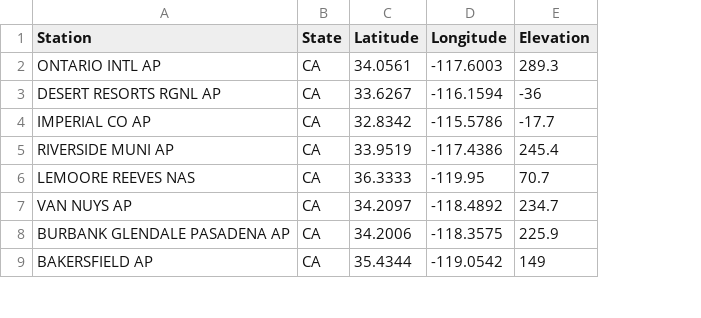
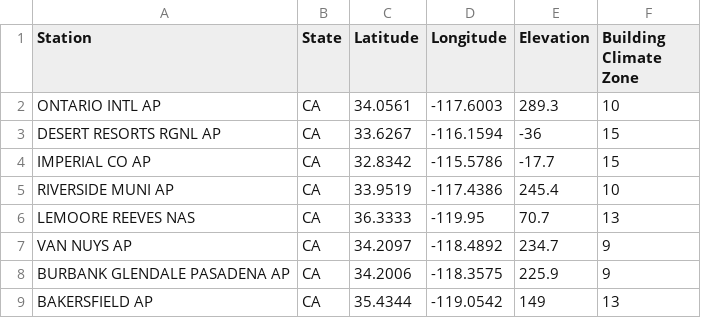
Before and after one commit to CMU-IDS-2022/assignment-2-jny, a CSV file: cali-stations.csv, drawn as a sheet; only a part is shown; the diff names each change by its address in the sheet, - before the commit and + after, or states it on an @@ line.

Commit message:
added climate zone

```diff
--- a/cali-stations.csv
+++ b/cali-stations.csv
+column F (Building Climate Zone), rows 2-9: 10 | 15 | 15 | 10 | 13 | 9 | 9 | 13
```
